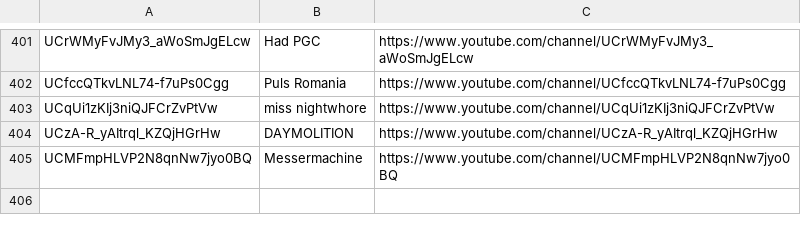
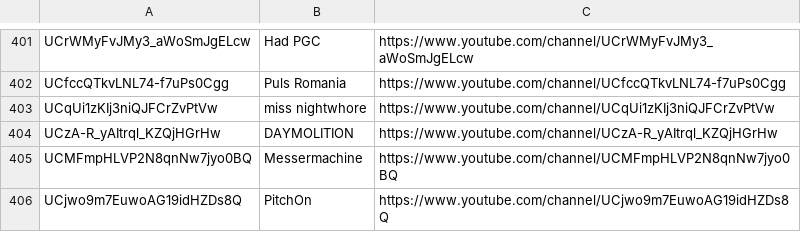
Before and after one commit to mirrorfm/data, a CSV file: youtube-channels.csv, drawn as a sheet; only a part is shown, gaps mark what is left out.

Commit message:
[channel] PitchOn

```diff
--- a/youtube-channels.csv
+++ b/youtube-channels.csv
@@ -405 +405,2 @@ UCzA-R_yAItrql_KZQjHGrHw, DAYMOLITION, https://www.youtube.com/channel/UCzA-R_yA
 UCMFmpHLVP2N8qnNw7jyo0BQ, Messermachine, https://www.youtube.com/channel/UCMFmpHLVP2N8qnNw7jyo0BQ
+UCjwo9m7EuwoAG19idHZDs8Q, PitchOn, https://www.youtube.com/channel/UCjwo9m7EuwoAG19idHZDs8Q
```
